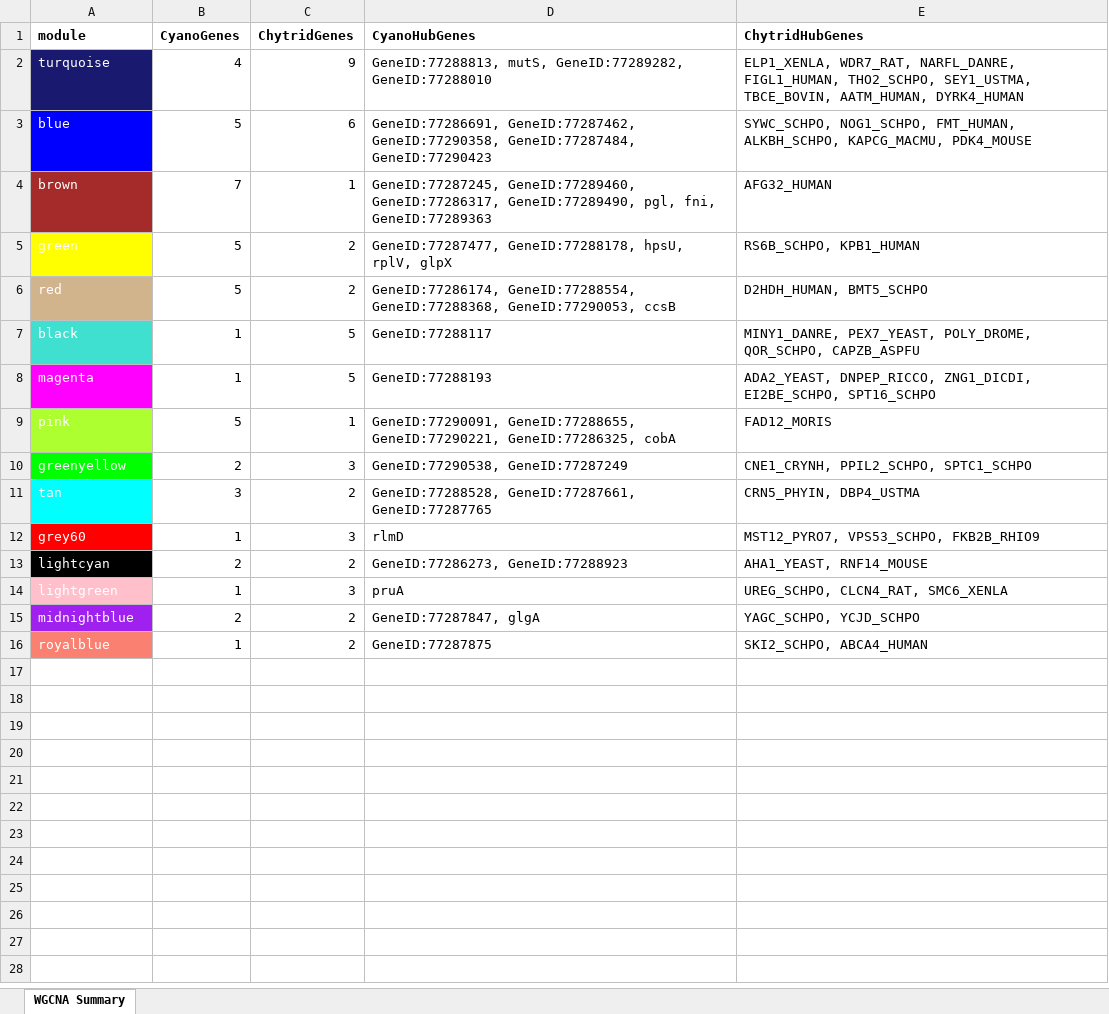
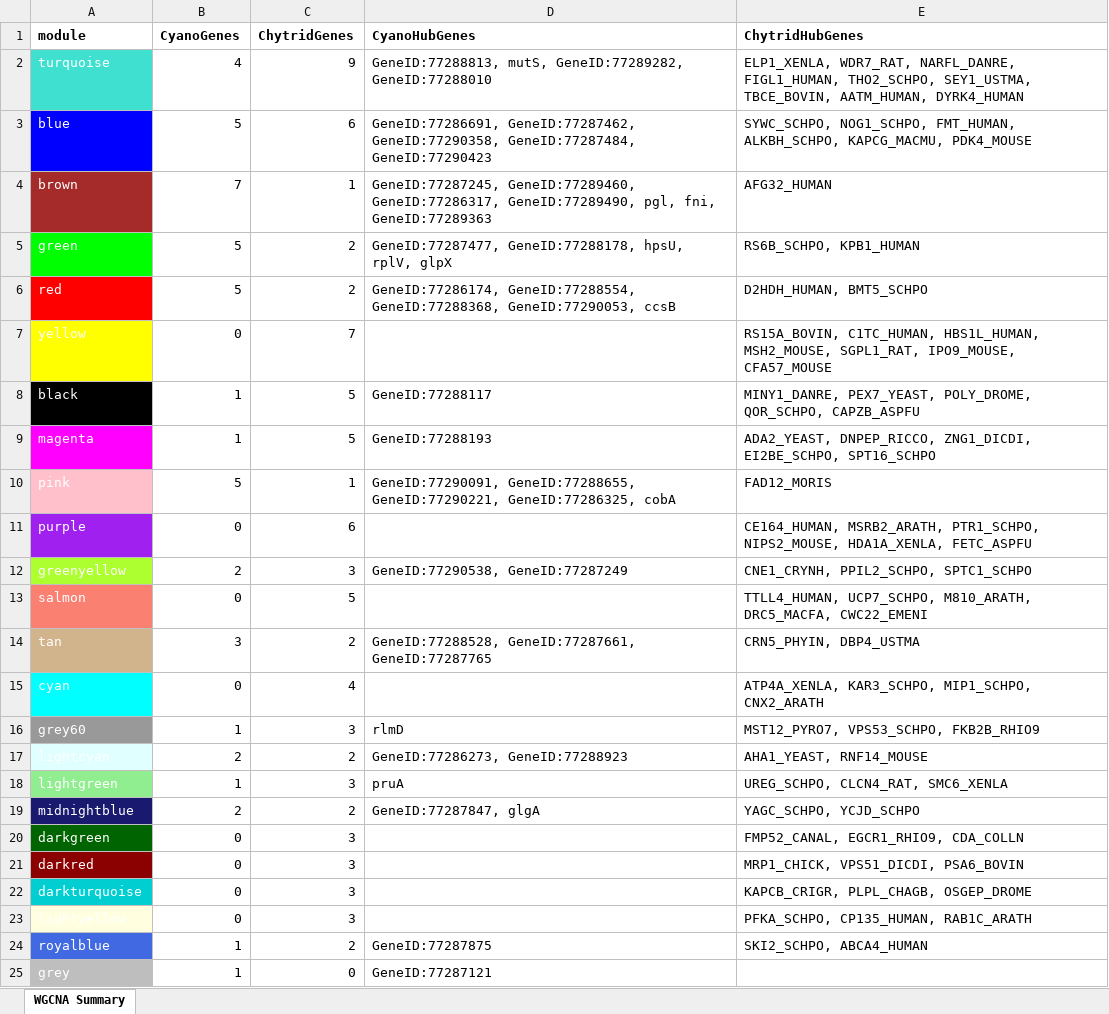
Before and after one commit to alicebalard/2024_cyanochytridMET, an Excel workbook: figures/WGCNA_summary_table.xlsx, sheet WGCNA Summary, drawn as a sheet; values as stored, in another font and other column widths than the file's, no borders; addresses are those after the commit; the diff names each change by its address in the sheet, - before the commit and + after, or states it on an @@ line.

```diff
--- a/figures/WGCNA_summary_table.xlsx (sheet WGCNA Summary)
+++ b/figures/WGCNA_summary_table.xlsx (sheet WGCNA Summary)
-A2 fill: #191970
+A2 fill: #40E0D0
-A5 fill: #FFFF00
+A5 fill: #00FF00
-A6 fill: #D2B48C
+A6 fill: #FF0000
+row 7: yellow | 0 | 7 |  | RS15A_BOVIN, C1TC_HUMAN, HBS1L_HUMAN, MSH2_MOUSE, SGPL1_RAT, IPO9_MOUSE, CFA57_MOUSE
-A8 fill: #40E0D0
+A8 fill: #000000
-A10 fill: #ADFF2F
+A10 fill: #FFC0CB
+row 11: purple | 0 | 6 |  | CE164_HUMAN, MSRB2_ARATH, PTR1_SCHPO, NIPS2_MOUSE, HDA1A_XENLA, FETC_ASPFU
-A12 fill: #00FF00
+A12 fill: #ADFF2F
+row 13: salmon | 0 | 5 |  | TTLL4_HUMAN, UCP7_SCHPO, M810_ARATH, DRC5_MACFA, CWC22_EMENI
-A14 fill: #00FFFF
+A14 fill: #D2B48C
+row 15: cyan | 0 | 4 |  | ATP4A_XENLA, KAR3_SCHPO, MIP1_SCHPO, CNX2_ARATH
-A16 fill: #FF0000
+A16 fill: #999999
-A17 fill: #000000
+A17 fill: #E0FFFF
-A18 fill: #FFC0CB
+A18 fill: #90EE90
-A19 fill: #A020F0
+A19 fill: #191970
+row 20: darkgreen | 0 | 3 |  | FMP52_CANAL, EGCR1_RHIO9, CDA_COLLN
+row 21: darkred | 0 | 3 |  | MRP1_CHICK, VPS51_DICDI, PSA6_BOVIN
+row 22: darkturquoise | 0 | 3 |  | KAPCB_CRIGR, PLPL_CHAGB, OSGEP_DROME
+row 23: lightyellow | 0 | 3 |  | PFKA_SCHPO, CP135_HUMAN, RAB1C_ARATH
-A24 fill: #FA8072
+A24 fill: #4169E1
+row 25: grey | 1 | 0 | GeneID:77287121
```
Also changed, not shown: 21 other files.
